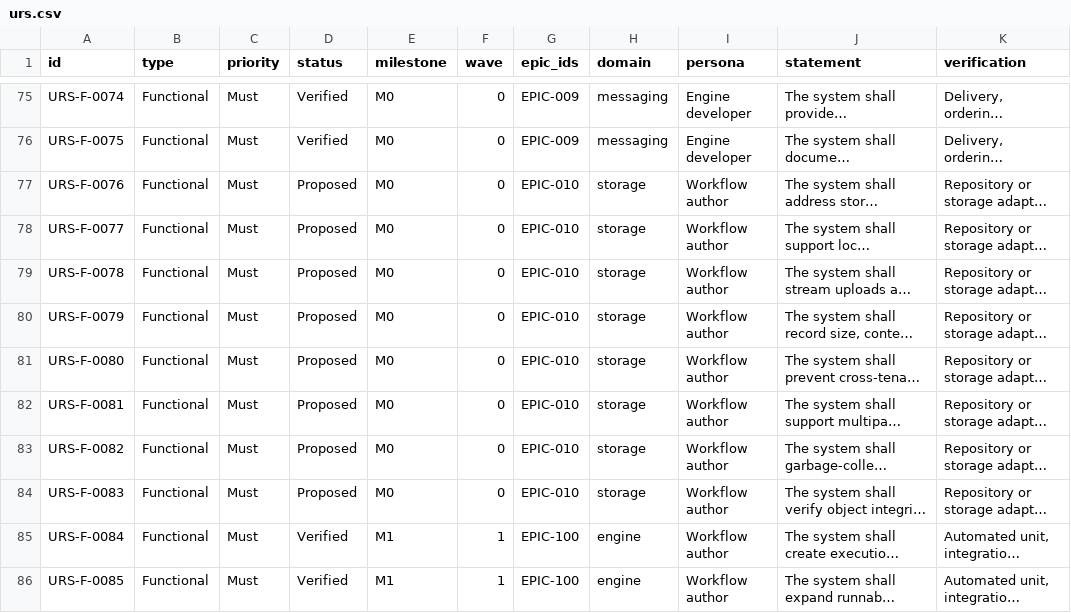
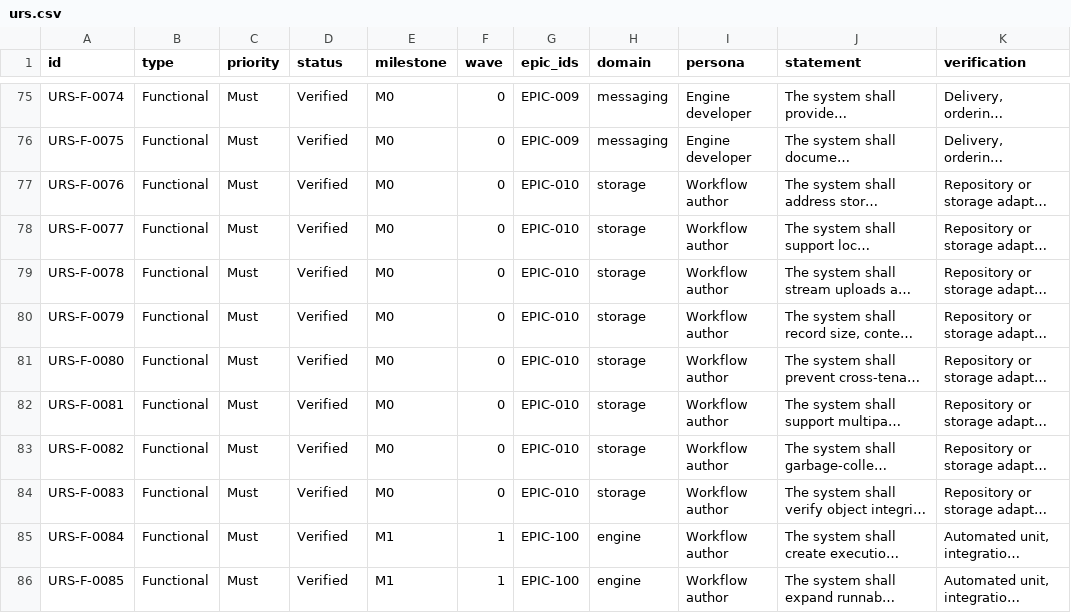
Before and after one commit to samchung95/amesh, a CSV file: requirements/urs.csv, drawn as a sheet; only a part is shown, gaps mark what is left out; long unchanged cells end in …; the diff names each change by its address in the sheet, - before the commit and + after, or states it on an @@ line.

```diff
--- a/requirements/urs.csv
+++ b/requirements/urs.csv
-D77:D84 (status): Proposed
+D77:D84 (status): Verified
```
Also changed, not shown: requirements/traceability.csv, 20 other files.
